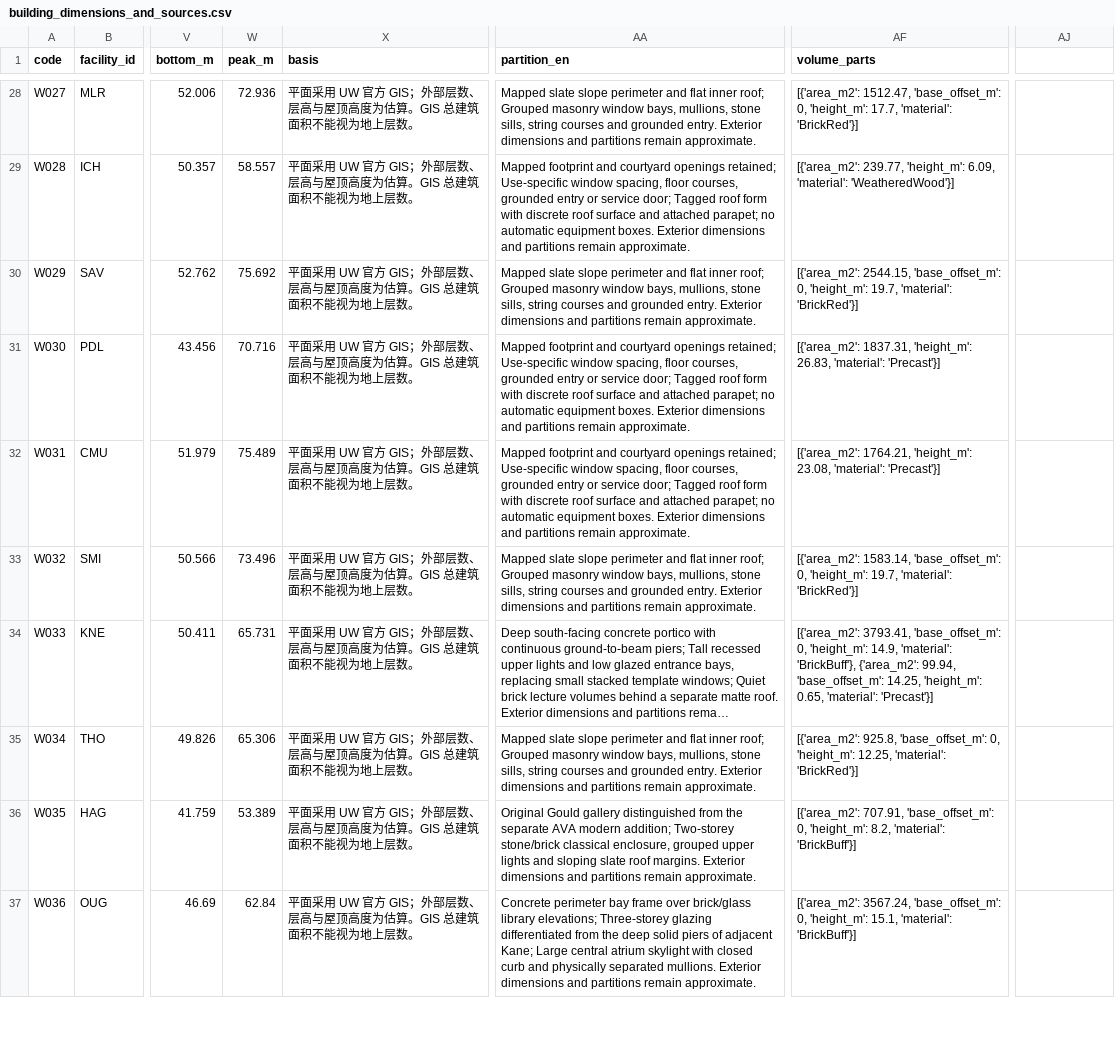
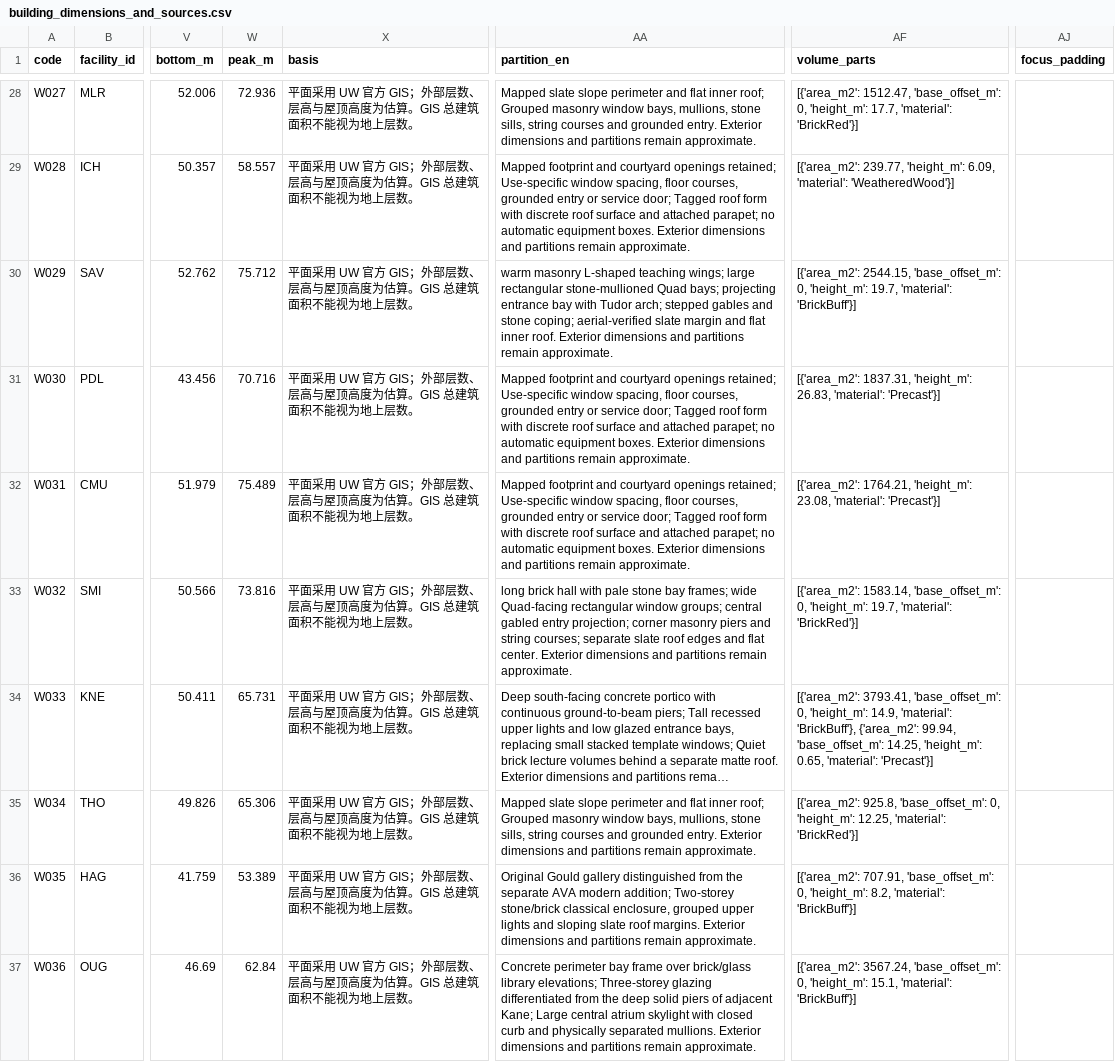
Before and after one commit to sd800/uw-3d-arch, a CSV file: output/building_dimensions_and_sources.csv, drawn as a sheet; only a part is shown, gaps mark what is left out; long unchanged cells end in …; the diff covers the shown part only; the diff names each change by its address in the sheet, - before the commit and + after, or states it on an @@ line.

```diff
--- a/output/building_dimensions_and_sources.csv
+++ b/output/building_dimensions_and_sources.csv
-AJ1: (empty)
+AJ1: focus_padding
-W30 (peak_m): 75.692
+W30 (peak_m): 75.712
-AA30 (partition_en): Mapped slate slope perimeter and flat inner roof; Grouped masonry window bays, mullions, stone sills, string courses and grounded entry. Exterior dimensions…
+AA30 (partition_en): warm masonry L-shaped teaching wings; large rectangular stone-mullioned Quad bays; projecting entrance bay with Tudor arch; stepped gables and stone coping; aerial-verified slate margin and flat inner roof. Exterior dimensions…
-AF30 (volume_parts): …19.7, 'material': 'BrickRed'}]
+AF30 (volume_parts): …19.7, 'material': 'BrickBuff'}]
-W33 (peak_m): 73.496
+W33 (peak_m): 73.816
-AA33 (partition_en): Mapped slate slope perimeter and flat inner roof; Grouped masonry window bays, mullions, stone sills, string courses and grounded entry. Exterior dimensions…
+AA33 (partition_en): long brick hall with pale stone bay frames; wide Quad-facing rectangular window groups; central gabled entry projection; corner masonry piers and string courses; separate slate roof edges and flat center. Exterior dimensions…
```
Also changed, not shown: 7 edited cells elsewhere in this file, 32 other files.
